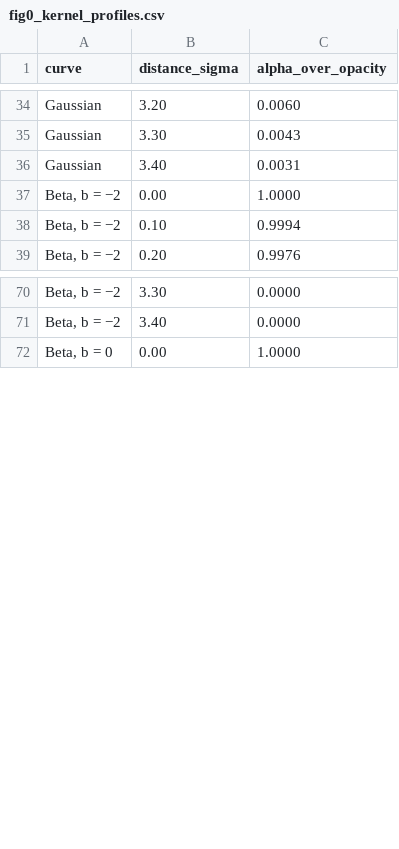
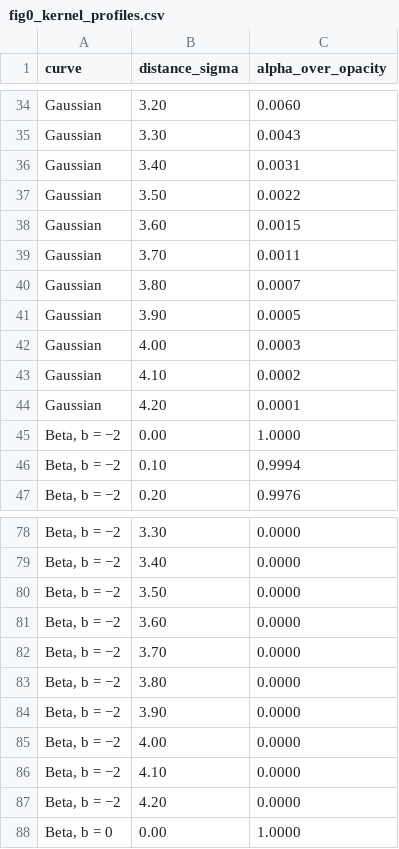
Before and after one commit to george-yeo/cp4282-project, a CSV file: figures/report/fig0_kernel_profiles.csv, drawn as a sheet; only a part is shown, gaps mark what is left out; the diff covers the shown part only.

```diff
--- a/figures/report/fig0_kernel_profiles.csv
+++ b/figures/report/fig0_kernel_profiles.csv
@@ -36,2 +36,10 @@ Gaussian,3.30,0.0043
 Gaussian,3.40,0.0031
+Gaussian,3.50,0.0022
+Gaussian,3.60,0.0015
+Gaussian,3.70,0.0011
+Gaussian,3.80,0.0007
+Gaussian,3.90,0.0005
+Gaussian,4.00,0.0003
+Gaussian,4.10,0.0002
+Gaussian,4.20,0.0001
 "Beta, b = −2",0.00,1.0000
@@ -71,2 +79,10 @@ Gaussian,3.40,0.0031
 "Beta, b = −2",3.40,0.0000
+"Beta, b = −2",3.50,0.0000
+"Beta, b = −2",3.60,0.0000
+"Beta, b = −2",3.70,0.0000
+"Beta, b = −2",3.80,0.0000
+"Beta, b = −2",3.90,0.0000
+"Beta, b = −2",4.00,0.0000
+"Beta, b = −2",4.10,0.0000
+"Beta, b = −2",4.20,0.0000
 "Beta, b = 0",0.00,1.0000
```
Also changed, not shown: 16 added rows elsewhere in this file, 8 other files.
